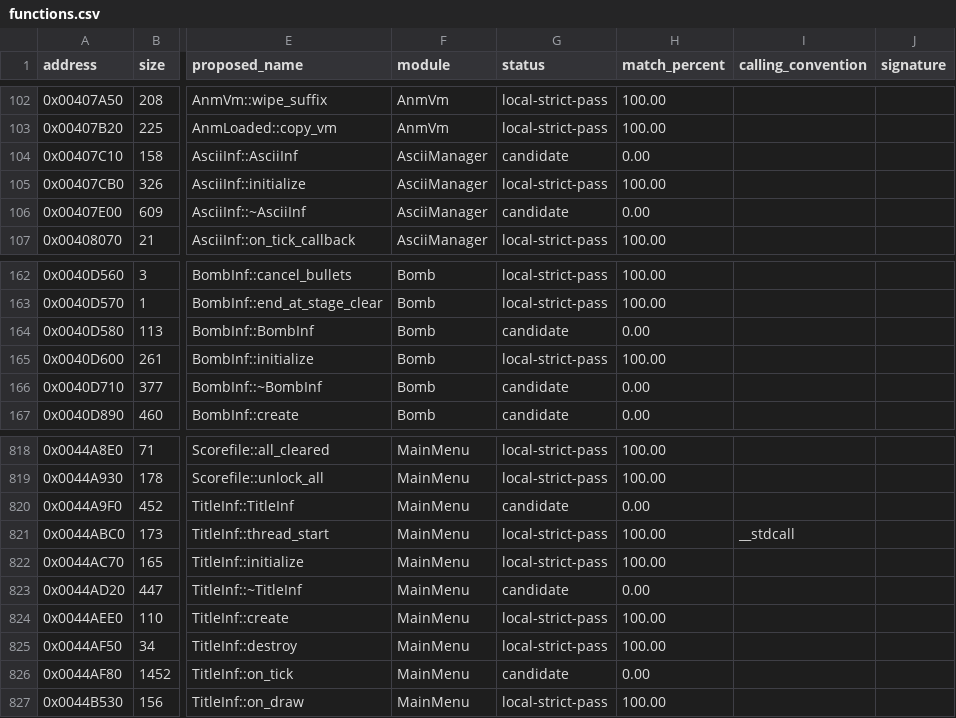
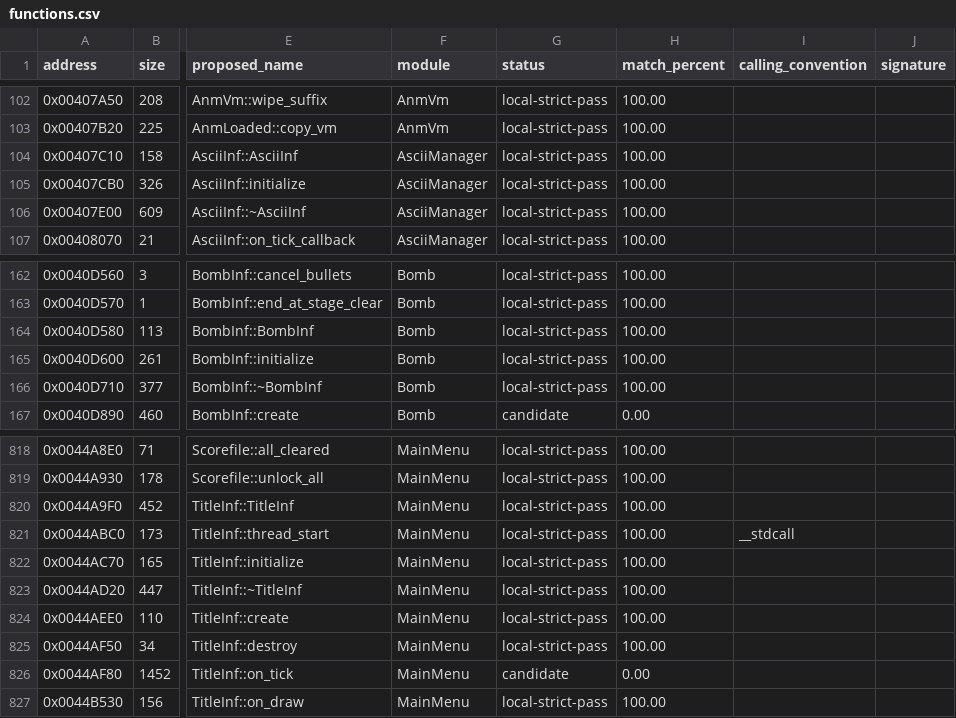
Before and after one commit to N0zoM1z0/th16, a CSV file: config/functions.csv, drawn as a sheet; only a part is shown, gaps mark what is left out; the diff names each change by its address in the sheet, - before the commit and + after, or states it on an @@ line.

```diff
--- a/config/functions.csv
+++ b/config/functions.csv
-G104 (status): candidate
+G104 (status): local-strict-pass
-H104 (match_percent): 0.00
+H104 (match_percent): 100.00
-G106 (status): candidate
+G106 (status): local-strict-pass
-H106 (match_percent): 0.00
+H106 (match_percent): 100.00
-G164 (status): candidate
+G164 (status): local-strict-pass
-H164 (match_percent): 0.00
+H164 (match_percent): 100.00
-G166 (status): candidate
+G166 (status): local-strict-pass
-H166 (match_percent): 0.00
+H166 (match_percent): 100.00
-G820 (status): candidate
+G820 (status): local-strict-pass
-H820 (match_percent): 0.00
+H820 (match_percent): 100.00
-G823 (status): candidate
+G823 (status): local-strict-pass
-H823 (match_percent): 0.00
+H823 (match_percent): 100.00
```
Also changed, not shown: config/function-boundaries.csv, config/linkage-bindings.csv, 13 other files.
